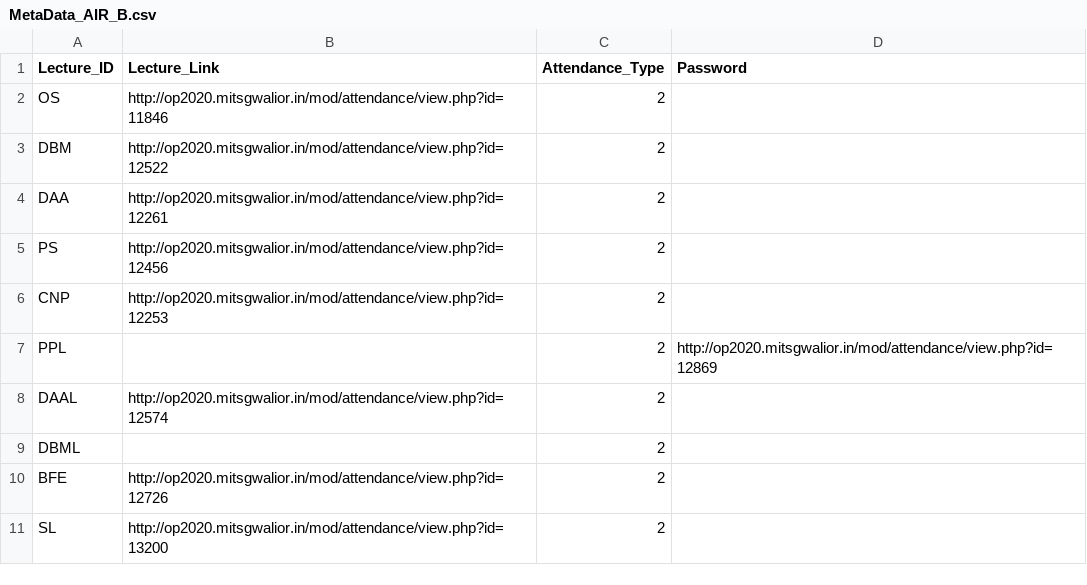
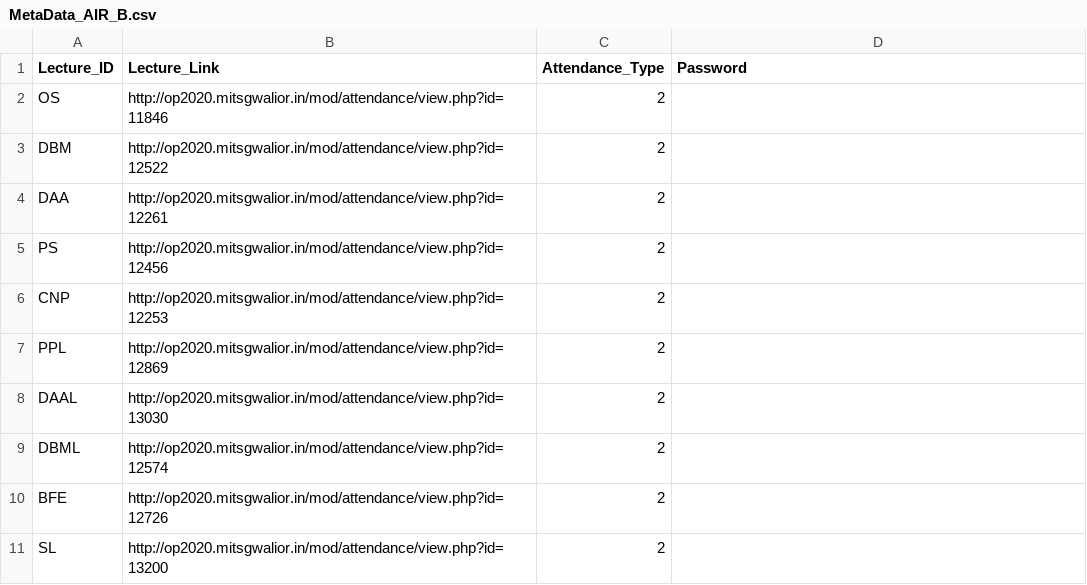
Before and after one commit to Janmejay-Joshi/Auto-Attendance-Moodle, a CSV file: metadata/AIR/MetaData_AIR_B.csv, drawn as a sheet.

Commit message:
Added Links and update schedule

```diff
--- a/metadata/AIR/MetaData_AIR_B.csv
+++ b/metadata/AIR/MetaData_AIR_B.csv
@@ -6,5 +6,5 @@ PS,http://op2020.mitsgwalior.in/mod/attendance/view.php?id=12456,2,""
 CNP,http://op2020.mitsgwalior.in/mod/attendance/view.php?id=12253,2,""
-PPL,,2,"http://op2020.mitsgwalior.in/mod/attendance/view.php?id=12869"
-DAAL,http://op2020.mitsgwalior.in/mod/attendance/view.php?id=12574,2,""
-DBML,,2,""
+PPL,http://op2020.mitsgwalior.in/mod/attendance/view.php?id=12869,2,""
+DAAL,http://op2020.mitsgwalior.in/mod/attendance/view.php?id=13030,2,""
+DBML,http://op2020.mitsgwalior.in/mod/attendance/view.php?id=12574,2,""
 BFE,http://op2020.mitsgwalior.in/mod/attendance/view.php?id=12726,2,""
```
